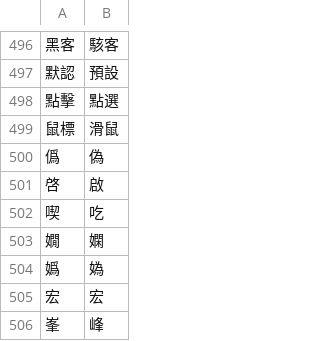
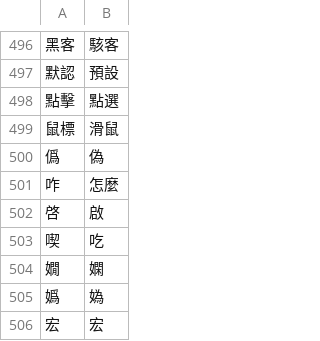
Before and after one commit to shc261392/crystal-mods, a TSV file: black-book/tc-localization/plugin/tables/opencc_tw.tsv, drawn as a sheet; only a part is shown, gaps mark what is left out; the shorter side is filled out with more unchanged rows; the diff names each change by its address in the sheet, - before the commit and + after, or states it on an @@ line.

```diff
--- a/black-book/tc-localization/plugin/tables/opencc_tw.tsv
+++ b/black-book/tc-localization/plugin/tables/opencc_tw.tsv
+row 501: 咋 | 怎麼
```
Also changed, not shown: black-book/tc-localization/reference/terms.tsv, 2 other files.
